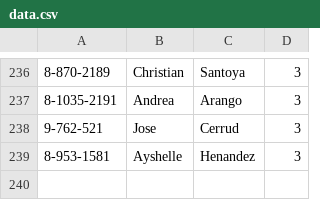
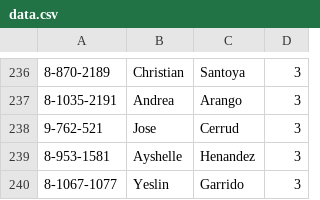
Before and after one commit to Easy-Drive-Consultas/web, a CSV file: data.csv, drawn as a sheet; only a part is shown, gaps mark what is left out; the diff names each change by its address in the sheet, - before the commit and + after, or states it on an @@ line.

Commit message:
Add files via upload

```diff
--- a/data.csv
+++ b/data.csv
+row 240: 8-1067-1077 | Yeslin | Garrido | 3
```
